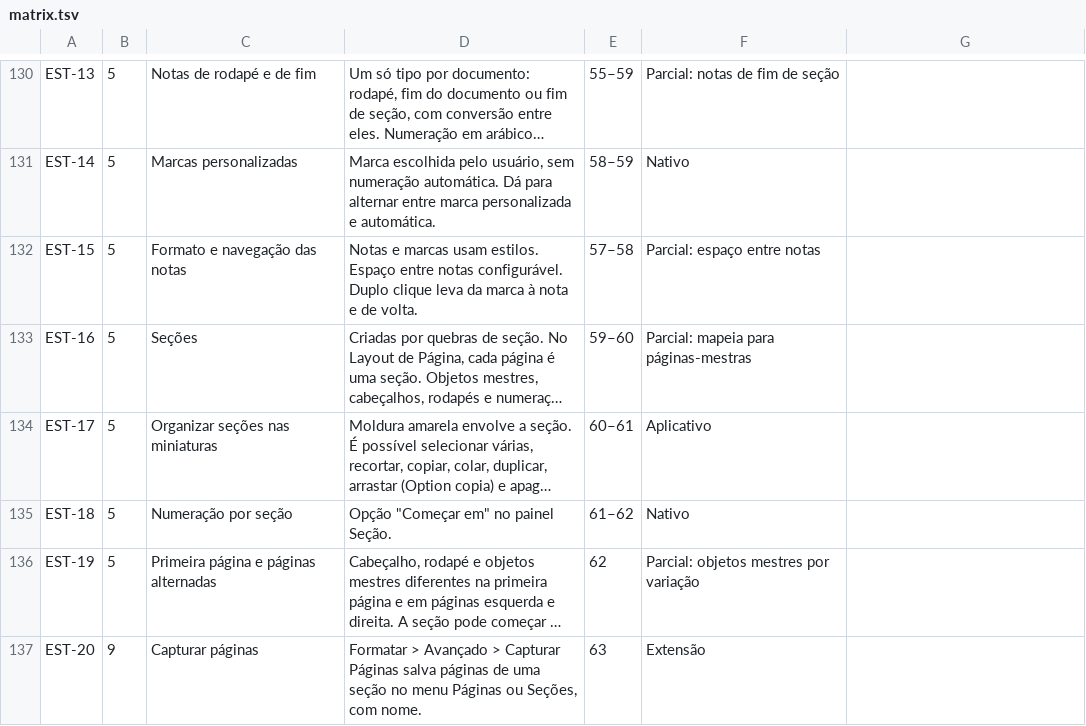
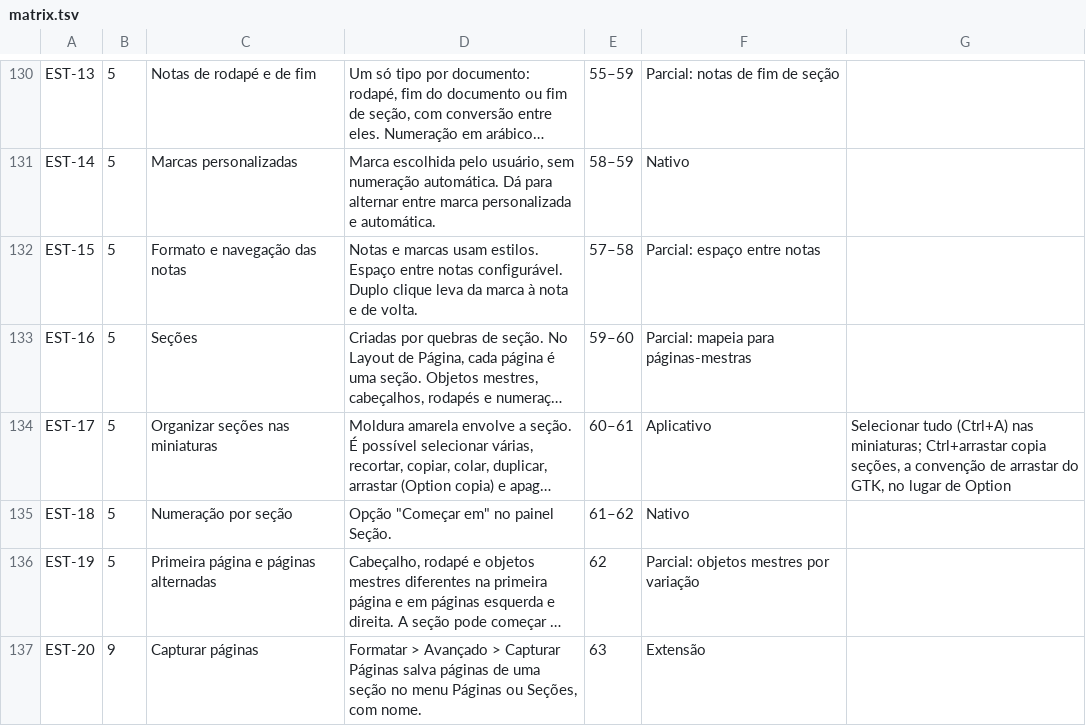
Before and after one commit to brahm/desk, a TSV file: corpus/matrix.tsv, drawn as a sheet; only a part is shown, gaps mark what is left out; long unchanged cells end in …; the diff covers the shown part only; the diff names each change by its address in the sheet, - before the commit and + after, or states it on an @@ line.

```diff
--- a/corpus/matrix.tsv
+++ b/corpus/matrix.tsv
-G134: (empty)
+G134: Selecionar tudo (Ctrl+A) nas miniaturas; Ctrl+arrastar copia seções, a convenção de arrastar do GTK, no lugar de Option
```
Also changed, not shown: 9 edited cells elsewhere in this file, 18 other files.
